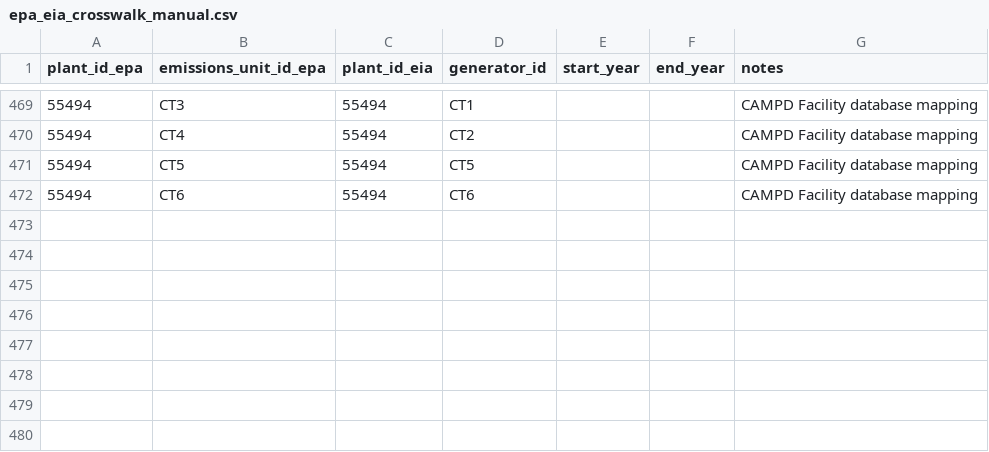
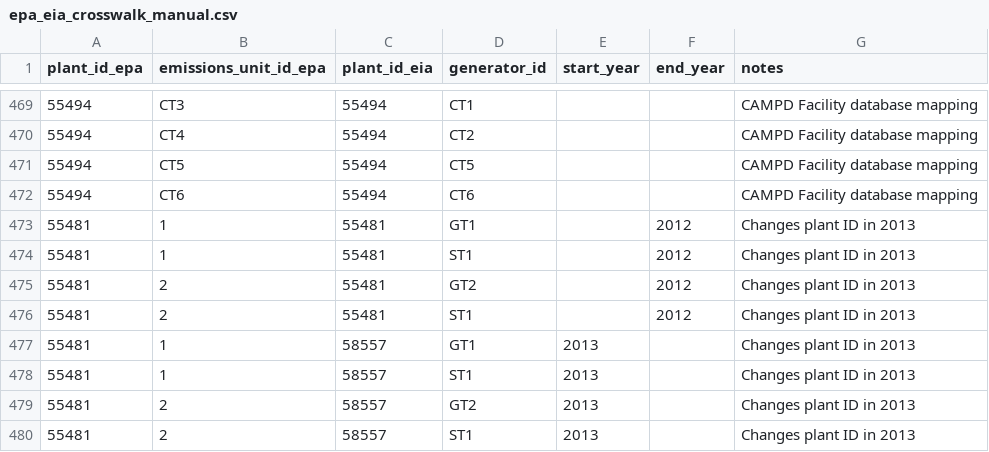
Before and after one commit to singularity-energy/open-grid-emissions, a CSV file: src/oge/reference_tables/epa_eia_crosswalk_manual.csv, drawn as a sheet; only a part is shown, gaps mark what is left out; the diff names each change by its address in the sheet, - before the commit and + after, or states it on an @@ line.

Commit message:
add subplant mapping

```diff
--- a/src/oge/reference_tables/epa_eia_crosswalk_manual.csv
+++ b/src/oge/reference_tables/epa_eia_crosswalk_manual.csv
+row 473: 55481 | 1 | 55481 | GT1 |  | 2012 | Changes plant ID in 2013
+row 474: 55481 | 1 | 55481 | ST1 |  | 2012 | Changes plant ID in 2013
+row 475: 55481 | 2 | 55481 | GT2 |  | 2012 | Changes plant ID in 2013
+row 476: 55481 | 2 | 55481 | ST1 |  | 2012 | Changes plant ID in 2013
+row 477: 55481 | 1 | 58557 | GT1 | 2013 |  | Changes plant ID in 2013
+row 478: 55481 | 1 | 58557 | ST1 | 2013 |  | Changes plant ID in 2013
+row 479: 55481 | 2 | 58557 | GT2 | 2013 |  | Changes plant ID in 2013
+row 480: 55481 | 2 | 58557 | ST1 | 2013 |  | Changes plant ID in 2013
```
